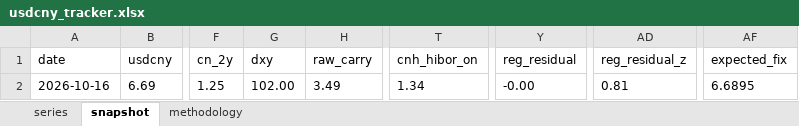
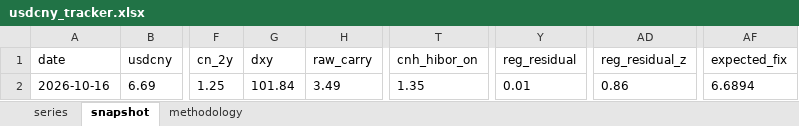
Before and after one commit to erickviann1-dev/usdcny-tracker, an Excel workbook: docs/usdcny_tracker.xlsx, sheet snapshot, drawn as a sheet; only a part is shown, gaps mark what is left out; values as stored, in another font and other column widths than the file's, no borders; the diff names each change by its address in the sheet, - before the commit and + after, or states it on an @@ line.

```diff
--- a/docs/usdcny_tracker.xlsx (sheet snapshot)
+++ b/docs/usdcny_tracker.xlsx (sheet snapshot)
-G2 (dxy): 102.00
+G2 (dxy): 101.84
-T2 (cnh_hibor_on): 1.34
+T2 (cnh_hibor_on): 1.35
-Y2 (reg_residual): -0.00
+Y2 (reg_residual): 0.01
-AD2 (reg_residual_z): 0.81
+AD2 (reg_residual_z): 0.86
-AF2 (expected_fix): 6.6895
+AF2 (expected_fix): 6.6894
```
Also changed, not shown: sheet series, 3 other files.
